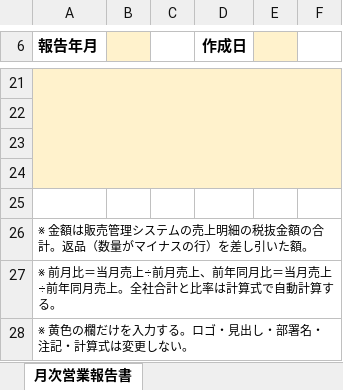
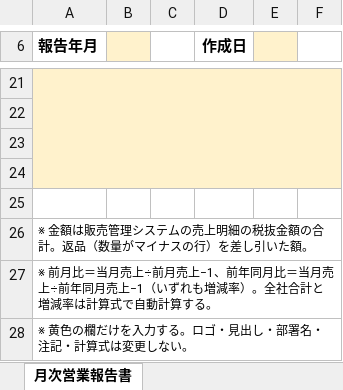
Before and after one commit to hawkymisc/techbookfest21-excel-ai-samples, an Excel workbook: samples/月次営業報告書_テンプレート.xlsx, sheet 月次営業報告書, drawn as a sheet; only a part is shown, gaps mark what is left out; values as stored, in another font and other column widths than the file's, no borders; charts and pictures not drawn; the diff names each change by its address in the sheet, - before the commit and + after, or states it on an @@ line.

```diff
--- a/samples/月次営業報告書_テンプレート.xlsx (sheet 月次営業報告書)
+++ b/samples/月次営業報告書_テンプレート.xlsx (sheet 月次営業報告書)
-A27 (報告年月): …前月売上、前年同月比＝当月売上÷前年同月売上。全社合計と比率は計算…
+A27 (報告年月): …前月売上−1、前年同月比＝当月売上÷前年同月売上−1（いずれも増減率）。全社合計と増減率は計算…
```
Also changed, not shown: charts or pictures, samples/answers/月次営業報告書_2026年9月.xlsx, 2 other files.
